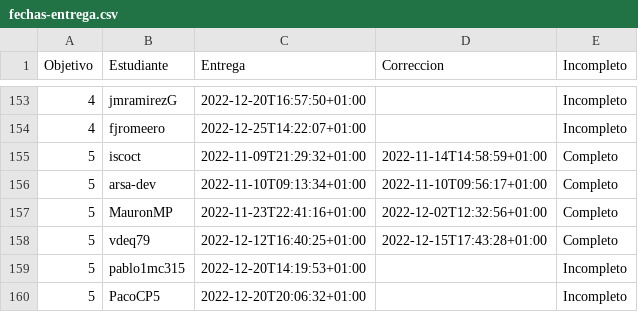
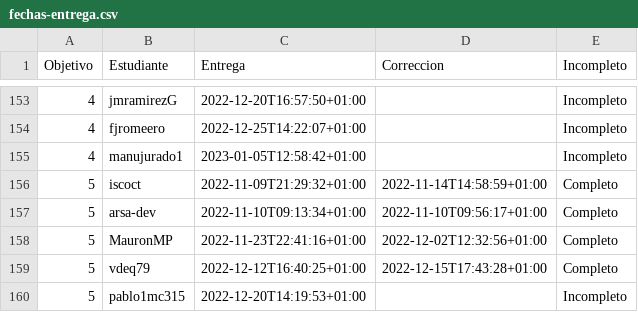
Before and after one commit to JJ/IV-22-23, a CSV file: data/fechas-entrega.csv, drawn as a sheet; only a part is shown, gaps mark what is left out; the shorter side is filled out with more unchanged rows; the diff names each change by its address in the sheet, - before the commit and + after, or states it on an @@ line.

Commit message:
:arrow_up: Actualiza datos

```diff
--- a/data/fechas-entrega.csv
+++ b/data/fechas-entrega.csv
+row 155: 4 | manujurado1 | 2023-01-05T12:58:42+01:00 |  | Incompleto
```
